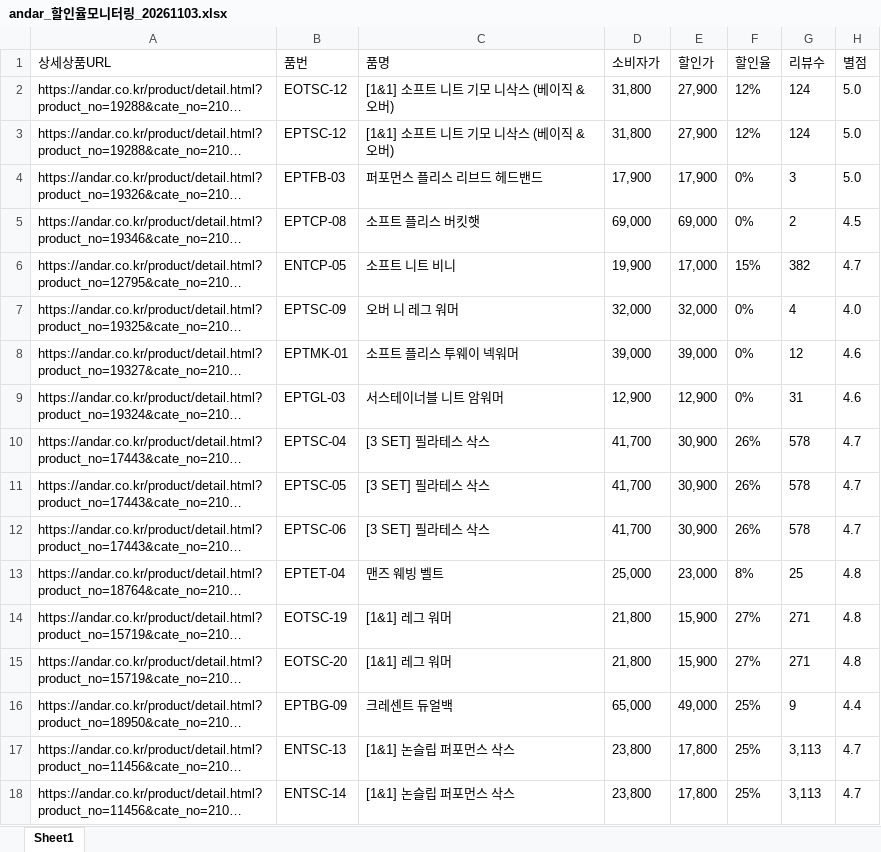
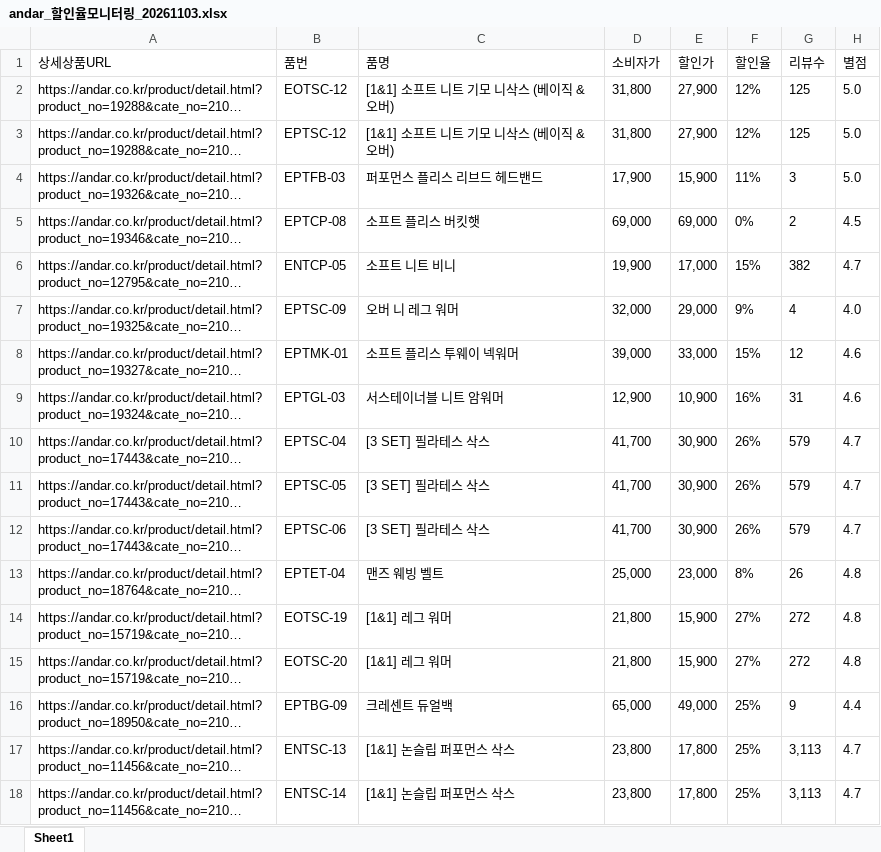
Before and after one commit to yupee-pretty/andar-scrape, an Excel workbook: results/andar_할인율모니터링_20261103.xlsx, sheet Sheet1, drawn as a sheet; only a part is shown; long unchanged cells end in …; values as stored, in another font and other column widths than the file's, no borders; the diff covers the shown part only; the diff names each change by its address in the sheet, - before the commit and + after, or states it on an @@ line.

```diff
--- a/results/andar_할인율모니터링_20261103.xlsx (sheet Sheet1)
+++ b/results/andar_할인율모니터링_20261103.xlsx (sheet Sheet1)
-G2:G3 (리뷰수): 124
+G2:G3 (리뷰수): 125
-E4 (할인가): 17,900
+E4 (할인가): 15,900
-F4 (할인율): 0%
+F4 (할인율): 11%
-E7 (할인가): 32,000
+E7 (할인가): 29,000
-F7 (할인율): 0%
+F7 (할인율): 9%
-E8 (할인가): 39,000
+E8 (할인가): 33,000
-F8 (할인율): 0%
+F8 (할인율): 15%
-E9 (할인가): 12,900
+E9 (할인가): 10,900
-F9 (할인율): 0%
+F9 (할인율): 16%
-G10:G12 (리뷰수): 578
+G10:G12 (리뷰수): 579
-G13 (리뷰수): 25
+G13 (리뷰수): 26
-G14:G15 (리뷰수): 271
+G14:G15 (리뷰수): 272
```
Also changed, not shown: 17 added rows, 16 removed rows, 36 moved rows and 8 edited cells elsewhere in this sheet.
